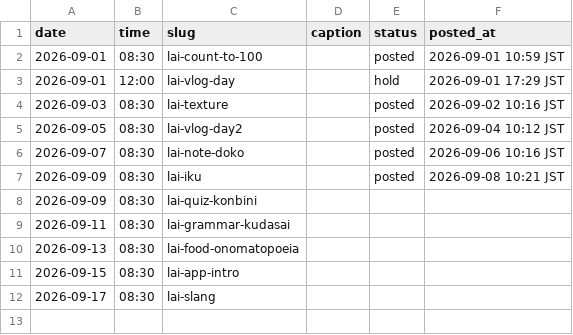
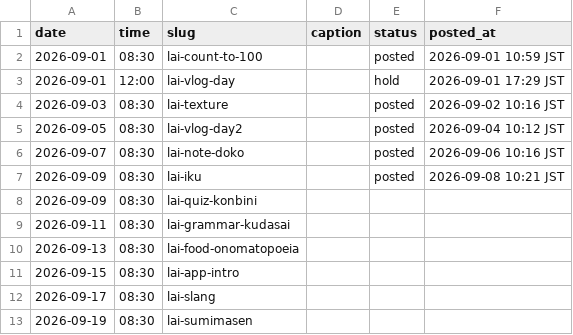
Before and after one commit to ryuzenfactory-wq/lai-ig-poster, a CSV file: drafts/2026-09-queue.csv, drawn as a sheet.

```diff
--- a/drafts/2026-09-queue.csv
+++ b/drafts/2026-09-queue.csv
@@ -12 +12,2 @@ date,time,slug,caption,status,posted_at
 2026-09-17,08:30,lai-slang,,,
+2026-09-19,08:30,lai-sumimasen,,,
```
Also changed, not shown: 3 other files.
